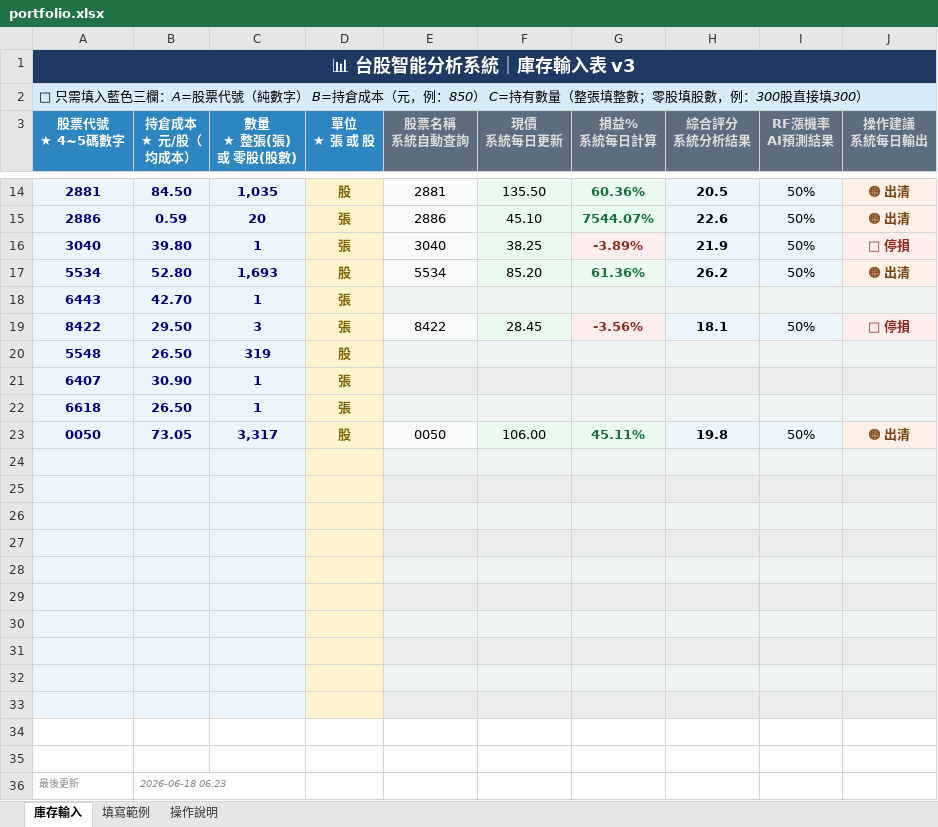
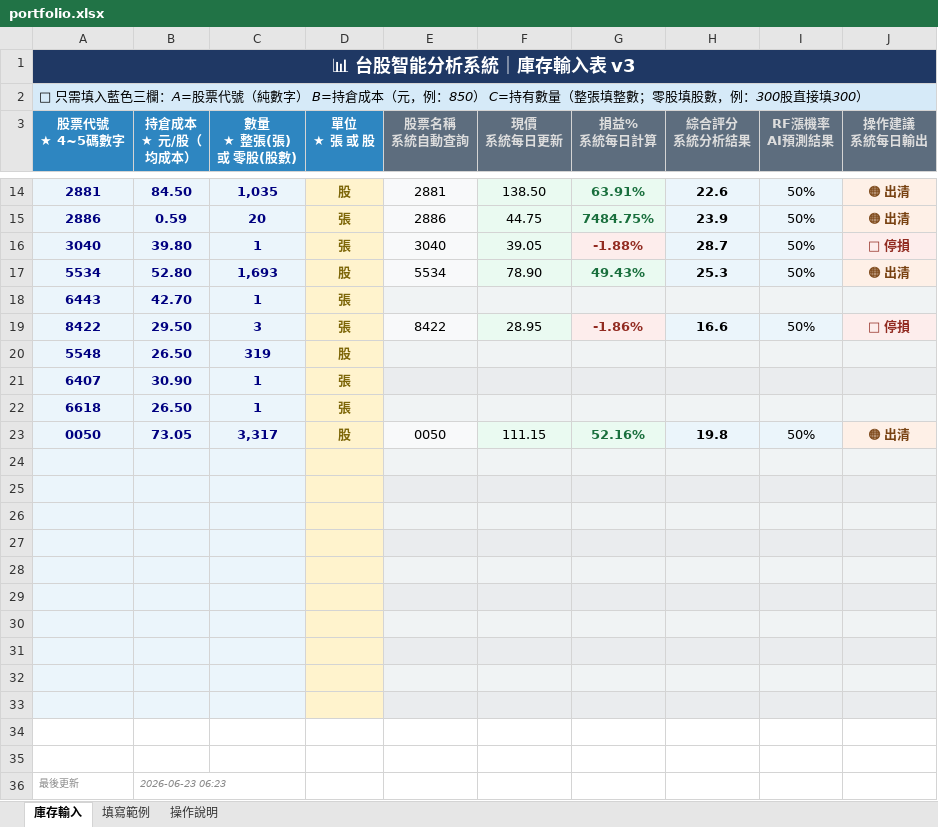
Before and after one commit to chening0704-debug/twstock-analysis, an Excel workbook: portfolio.xlsx, sheet 庫存輸入, drawn as a sheet; only a part is shown, gaps mark what is left out; values as stored, in another font and other column widths than the file's, no borders; the diff covers the shown part only; the diff names each change by its address in the sheet, - before the commit and + after, or states it on an @@ line.

```diff
--- a/portfolio.xlsx (sheet 庫存輸入)
+++ b/portfolio.xlsx (sheet 庫存輸入)
-F14 (現價 系統每日更新): 135.50
+F14 (現價 系統每日更新): 138.50
-G14 (損益% 系統每日計算): 60.36%
+G14 (損益% 系統每日計算): 63.91%
-H14 (綜合評分 系統分析結果): 20.5
+H14 (綜合評分 系統分析結果): 22.6
-F15 (現價 系統每日更新): 45.10
+F15 (現價 系統每日更新): 44.75
-G15 (損益% 系統每日計算): 7544.07%
+G15 (損益% 系統每日計算): 7484.75%
-H15 (綜合評分 系統分析結果): 22.6
+H15 (綜合評分 系統分析結果): 23.9
-F16 (現價 系統每日更新): 38.25
+F16 (現價 系統每日更新): 39.05
-G16 (損益% 系統每日計算): -3.89%
+G16 (損益% 系統每日計算): -1.88%
-H16 (綜合評分 系統分析結果): 21.9
+H16 (綜合評分 系統分析結果): 28.7
-F17 (現價 系統每日更新): 85.20
+F17 (現價 系統每日更新): 78.90
-G17 (損益% 系統每日計算): 61.36%
+G17 (損益% 系統每日計算): 49.43%
-H17 (綜合評分 系統分析結果): 26.2
+H17 (綜合評分 系統分析結果): 25.3
-F19 (現價 系統每日更新): 28.45
+F19 (現價 系統每日更新): 28.95
-G19 (損益% 系統每日計算): -3.56%
+G19 (損益% 系統每日計算): -1.86%
-H19 (綜合評分 系統分析結果): 18.1
+H19 (綜合評分 系統分析結果): 16.6
-F23 (現價 系統每日更新): 106.00
+F23 (現價 系統每日更新): 111.15
-G23 (損益% 系統每日計算): 45.11%
+G23 (損益% 系統每日計算): 52.16%
-B36 (持倉成本 ★ 元/股（均成本）): 2026-06-18 06:23
+B36 (持倉成本 ★ 元/股（均成本）): 2026-06-23 06:23
```
Also changed, not shown: 30 edited cells and cell formats elsewhere in this sheet, 2 other files.
